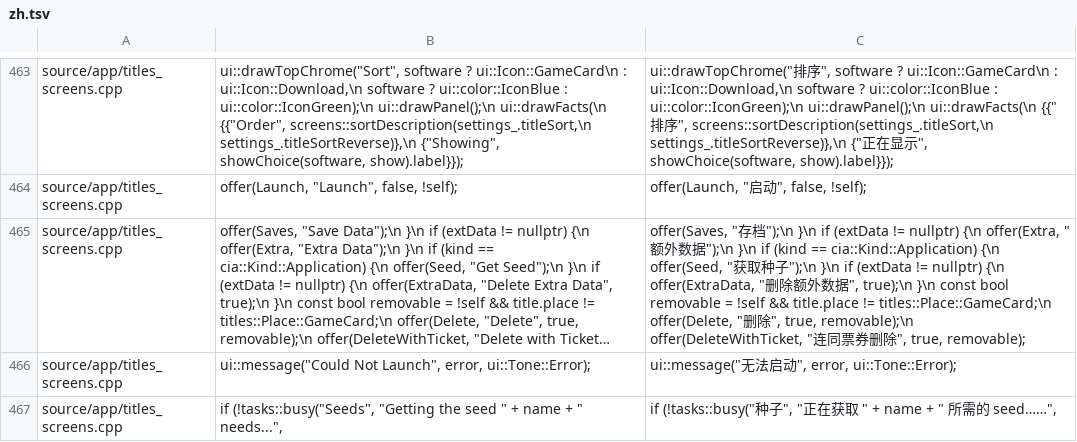
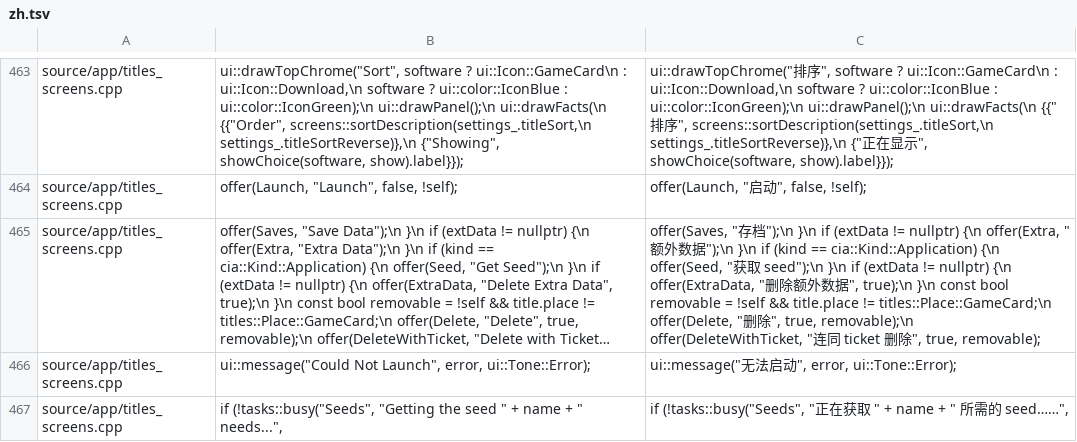
Before and after one commit to frilxy/3dsDL_CN, a TSV file: zh/zh.tsv, drawn as a sheet; only a part is shown, gaps mark what is left out; long unchanged cells end in …; the diff covers the shown part only; the diff names each change by its address in the sheet, - before the commit and + after, or states it on an @@ line.

Commit message:
fix: 保留 ticket/seed 英文，恢复其标题大小写
按使用习惯不译 ticket 和 seed，只修真正的错译与残留英文：
- 「收藏」改为「收藏夹」（L 键提示、列表/页面标题、失效弹窗、文件菜单）
- 补掉残留英文：Stop this download?、Continuing from…、Extracting into…、
  In…、SHA-256 of…、paste、额外数据确认、找不到空闲名、
  “N of M deleted.”、“N added.”、粘贴/删除/属性忙碌标题
- 修数量词重复（N 个个未使用的 ticket）
- Tickets/Seeds 标题恢复大写，不再被译成小写 ticket/seed

```diff
--- a/zh/zh.tsv
+++ b/zh/zh.tsv
-C465: …获取种子");\n }\n if (extData != nullptr) {\n offer(ExtraData, "删除额外数据", true);\n }\n const bool removable = !self && title.place != titles::Place::GameCard;\n offer(Delete, "删除", true, removable);\n offer(DeleteWithTicket, "连同票券删除…
+C465: …获取 seed");\n }\n if (extData != nullptr) {\n offer(ExtraData, "删除额外数据", true);\n }\n const bool removable = !self && title.place != titles::Place::GameCard;\n offer(Delete, "删除", true, removable);\n offer(DeleteWithTicket, "连同 ticket 删除…
-C467: if (!tasks::busy("种子", "正…
+C467: if (!tasks::busy("Seeds", "正…
```
Also changed, not shown: 1 removed row and 23 edited cells elsewhere in this file.
